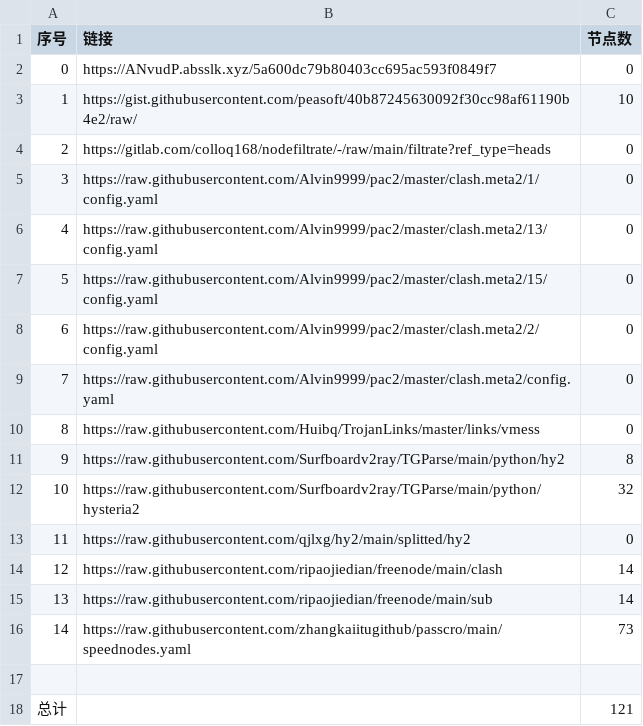
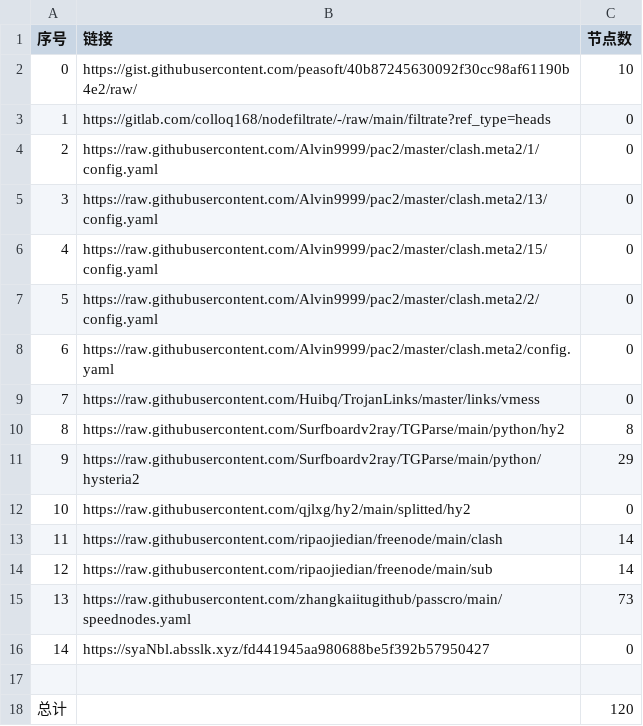
Before and after one commit to ohay5128/NoMoreWalls, a CSV file: list_result.csv, drawn as a sheet; removed rows and columns are numbered as before the commit, all else as after; the diff names each change by its address in the sheet, - before the commit and + after, or states it on an @@ line.

```diff
--- a/list_result.csv
+++ b/list_result.csv
-row 2: 0 | https://ANvudP.absslk.xyz/5a600dc79b80403cc695ac593f0849f7 | 0
@@ column A (序号) renumbered between rows 2 and 15 @@
-C11 (节点数): 32
+C11 (节点数): 29
+row 16: 14 | https://syaNbl.absslk.xyz/fd441945aa980688be5f392b57950427 | 0
-C18 (节点数): 121
+C18 (节点数): 120
```
Also changed, not shown: 6 other files.
